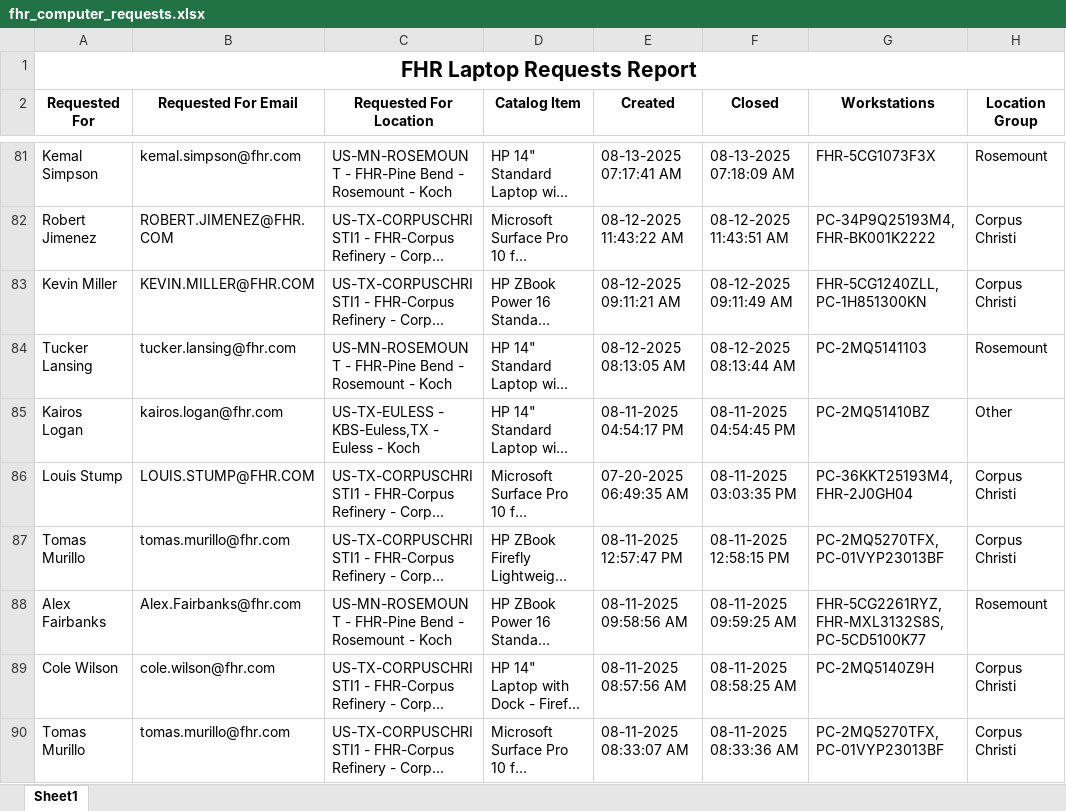
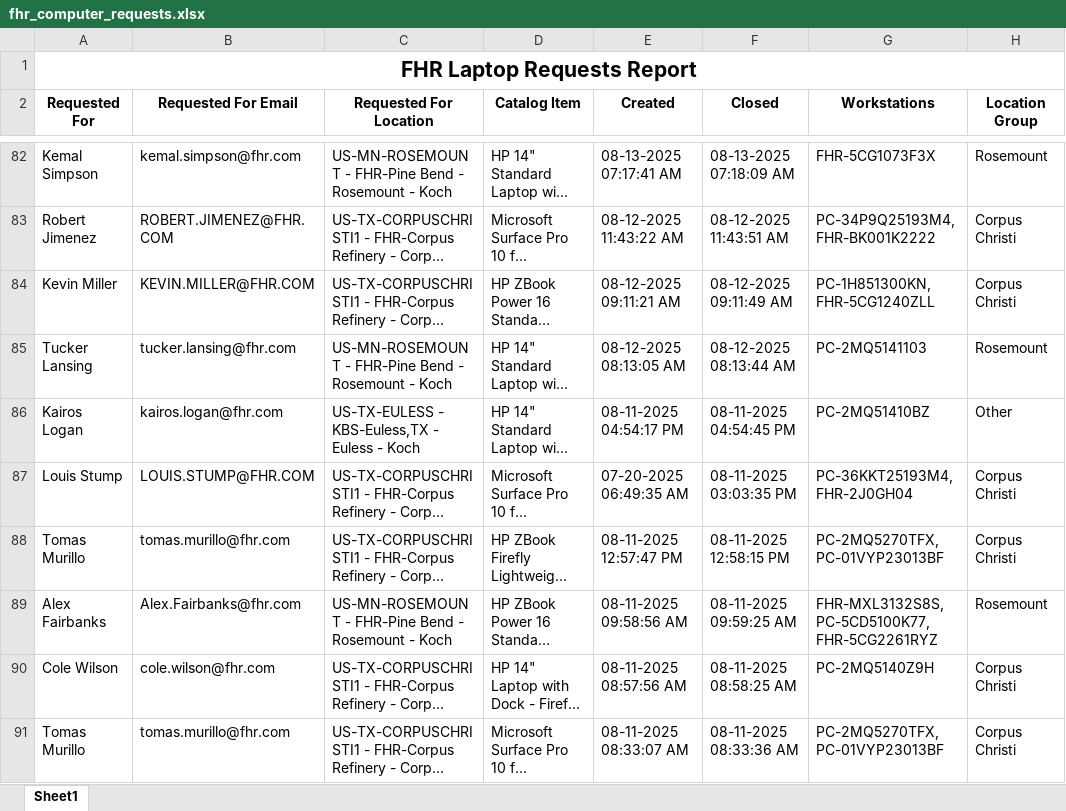
Before and after one commit to ellis-massey-FHR/fhr-device-audit, an Excel workbook: output/fhr_computer_requests.xlsx, sheet Sheet1, drawn as a sheet; only a part is shown, gaps mark what is left out; long unchanged cells end in …; values as stored, in another font and other column widths than the file's, no borders; charts and pictures not drawn; addresses are those after the commit; the diff covers the shown part only; the diff names each change by its address in the sheet, - before the commit and + after, or states it on an @@ line.

```diff
--- a/output/fhr_computer_requests.xlsx (sheet Sheet1)
+++ b/output/fhr_computer_requests.xlsx (sheet Sheet1)
-G84 (Workstations): FHR-5CG1240ZLL, PC-1H851300KN
+G84 (Workstations): PC-1H851300KN, FHR-5CG1240ZLL
-G89 (Workstations): FHR-5CG2261RYZ, FHR-MXL3132S8S, PC-5CD5100K77
+G89 (Workstations): FHR-MXL3132S8S, PC-5CD5100K77, FHR-5CG2261RYZ
```
Also changed, not shown: 1 added row, 1 removed row and 22 edited cells elsewhere in this sheet.
